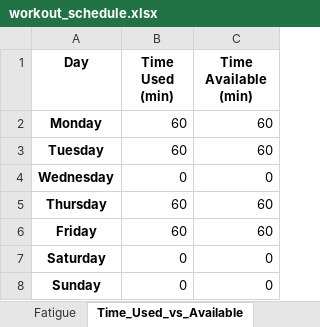
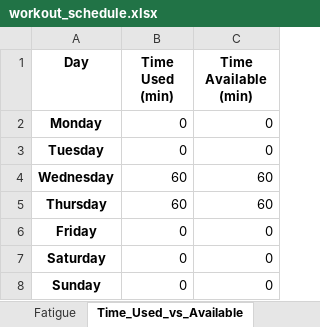
Before and after one commit to Jdrachmann/The_dynamic_scheduler, an Excel workbook: Dynamic Scheduler/Results/workout_schedule.xlsx, sheet Time_Used_vs_Available, drawn as a sheet; values as stored, in another font and other column widths than the file's, no borders; the diff names each change by its address in the sheet, - before the commit and + after, or states it on an @@ line.

```diff
--- a/Dynamic Scheduler/Results/workout_schedule.xlsx (sheet Time_Used_vs_Available)
+++ b/Dynamic Scheduler/Results/workout_schedule.xlsx (sheet Time_Used_vs_Available)
-B2:B3 (Time Used (min)): 60
+B2:B3 (Time Used (min)): 0
-C2:C3 (Time Available (min)): 60
+C2:C3 (Time Available (min)): 0
-B4 (Time Used (min)): 0
+B4 (Time Used (min)): 60
-C4 (Time Available (min)): 0
+C4 (Time Available (min)): 60
-B6 (Time Used (min)): 60
+B6 (Time Used (min)): 0
-C6 (Time Available (min)): 60
+C6 (Time Available (min)): 0
```
Also changed, not shown: sheet Effective_Volume, sheet Fatigue, sheet Sets_Performed, sheet Achieved_vs_Target_Volume, sheet Summary, Dynamic Scheduler/DayAvailability.xlsx, 2 other files.
